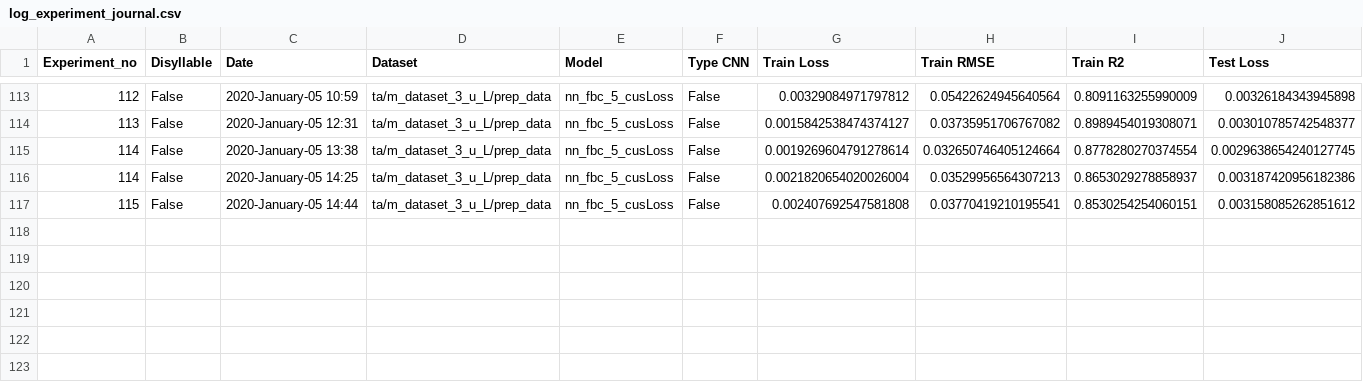
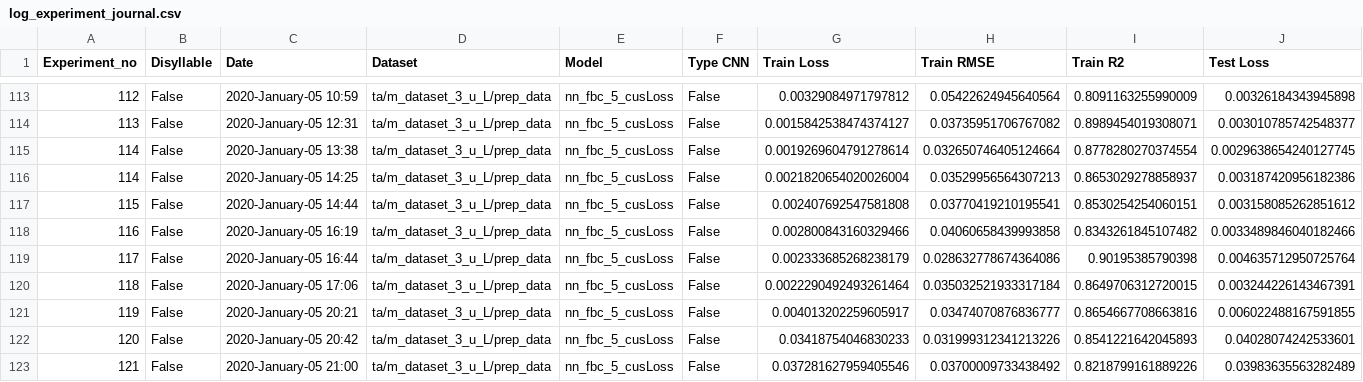
Before and after one commit to thanatlap/master-thesis-vocal-tract-inversion-journal, a CSV file: log_experiment_journal.csv, drawn as a sheet; only a part is shown, gaps mark what is left out; rows hold the shown columns only; the diff names each change by its address in the sheet, - before the commit and + after, or states it on an @@ line.

```diff
--- a/log_experiment_journal.csv
+++ b/log_experiment_journal.csv
+row 118: 116 | False | 2020-January-05 16:19 | ta/m_dataset_3_u_L/prep_data | nn_fbc_5_cusLoss | False | 0.002800843160329466 | 0.04060658439993858 | 0.8343261845107482 | 0.0033489846040182466
+row 119: 117 | False | 2020-January-05 16:44 | ta/m_dataset_3_u_L/prep_data | nn_fbc_5_cusLoss | False | 0.002333685268238179 | 0.028632778674364086 | 0.90195385790398 | 0.004635712950725764
+row 120: 118 | False | 2020-January-05 17:06 | ta/m_dataset_3_u_L/prep_data | nn_fbc_5_cusLoss | False | 0.0022290492493261464 | 0.035032521933317184 | 0.8649706312720015 | 0.003244226143467391
+row 121: 119 | False | 2020-January-05 20:21 | ta/m_dataset_3_u_L/prep_data | nn_fbc_5_cusLoss | False | 0.004013202259605917 | 0.03474070876836777 | 0.8654667708663816 | 0.006022488167591855
+row 122: 120 | False | 2020-January-05 20:42 | ta/m_dataset_3_u_L/prep_data | nn_fbc_5_cusLoss | False | 0.03418754046830233 | 0.031999312341213226 | 0.8541221642045893 | 0.04028074242533601
+row 123: 121 | False | 2020-January-05 21:00 | ta/m_dataset_3_u_L/prep_data | nn_fbc_5_cusLoss | False | 0.037281627959405546 | 0.03700009733438492 | 0.8218799161889226 | 0.03983635563282489
```
Also changed, not shown: 5 other files.
